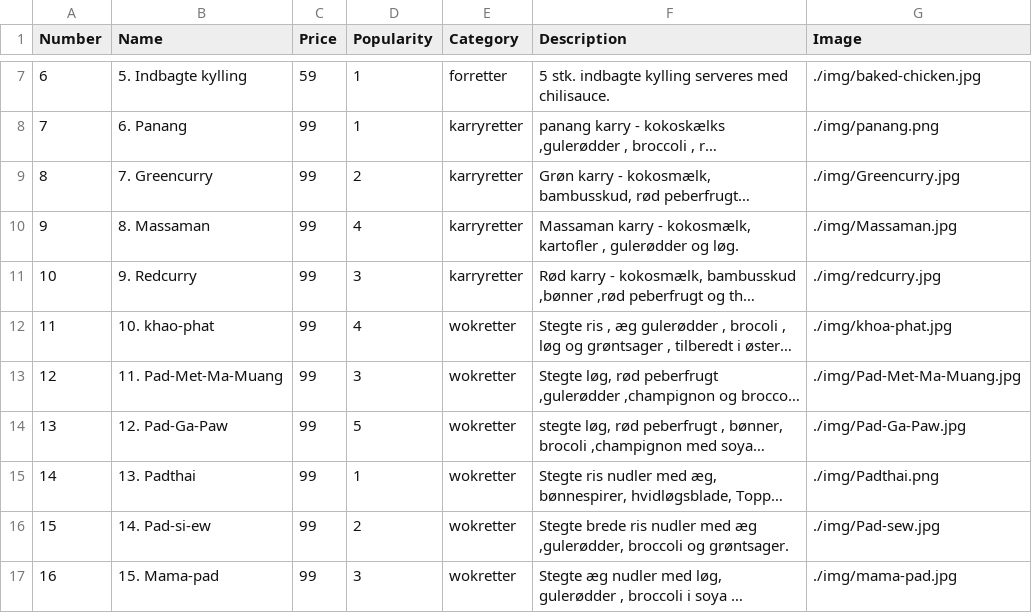
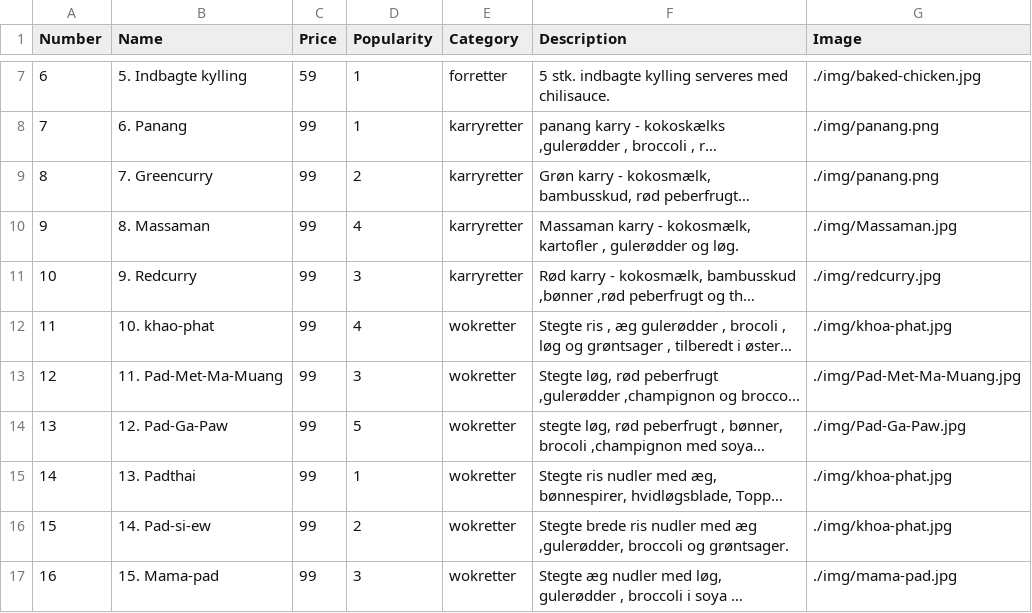
Before and after one commit to Aallmann1/Enjoythai, a CSV file: menu.csv, drawn as a sheet; only a part is shown, gaps mark what is left out; long unchanged cells end in …; the diff names each change by its address in the sheet, - before the commit and + after, or states it on an @@ line.

```diff
--- a/menu.csv
+++ b/menu.csv
-G9 (Image): ./img/Greencurry.jpg
+G9 (Image): ./img/panang.png
-G15 (Image): ./img/Padthai.png
+G15 (Image): ./img/khoa-phat.jpg
-G16 (Image): ./img/Pad-sew.jpg
+G16 (Image): ./img/khoa-phat.jpg
```
Also changed, not shown: 10 other files.
